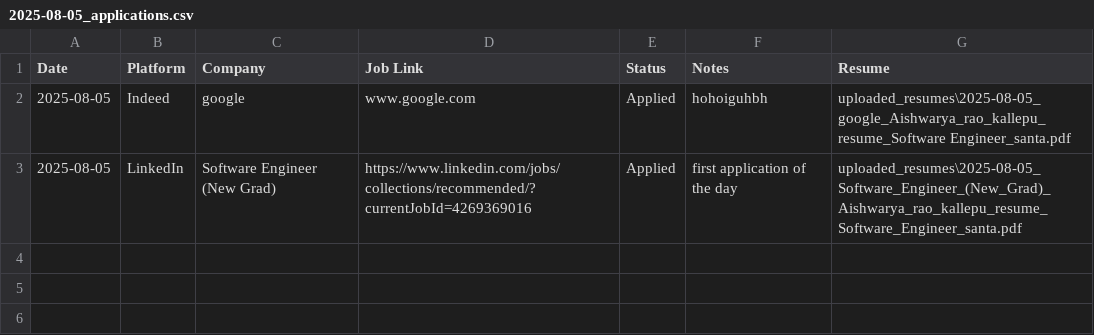
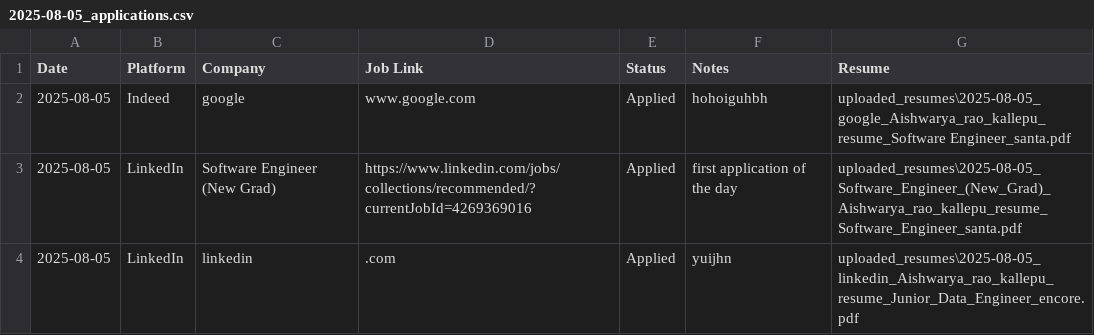
Before and after one commit to aishwarya-rao-code/job_tracker, a CSV file: logs/2025-08-05_applications.csv, drawn as a sheet; the diff names each change by its address in the sheet, - before the commit and + after, or states it on an @@ line.

Commit message:
Force add resumes and logs folders

```diff
--- a/logs/2025-08-05_applications.csv
+++ b/logs/2025-08-05_applications.csv
+row 4: 2025-08-05 | LinkedIn | linkedin | .com | Applied | yuijhn | uploaded_resumes\2025-08-05_linkedin_Aishwarya_rao_kallepu_resume_Junior_Data_Engineer_encore.pdf
```
Also changed, not shown: 4 other files.
